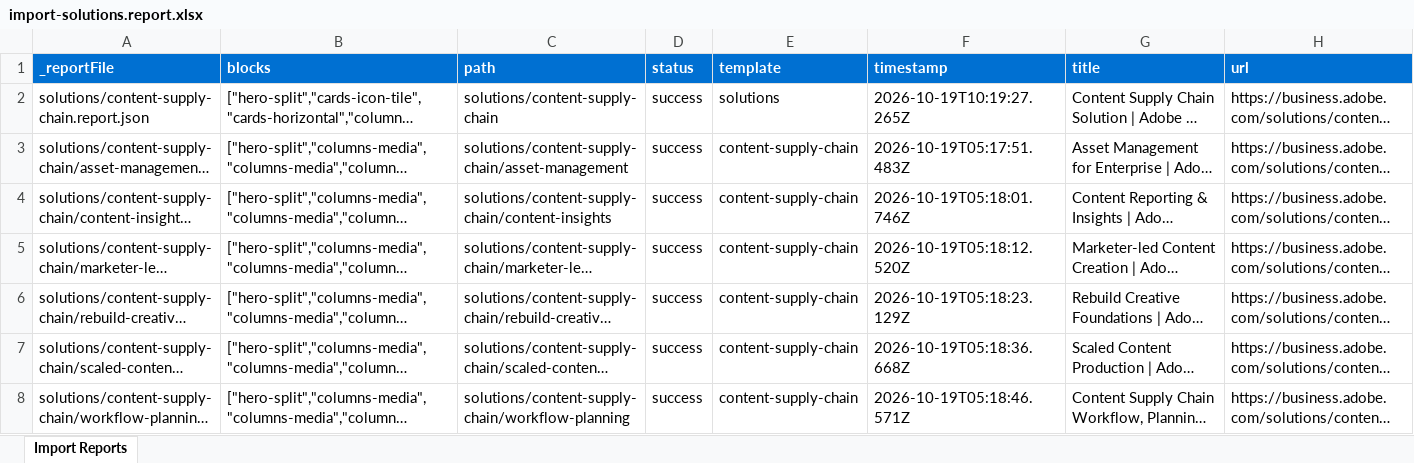
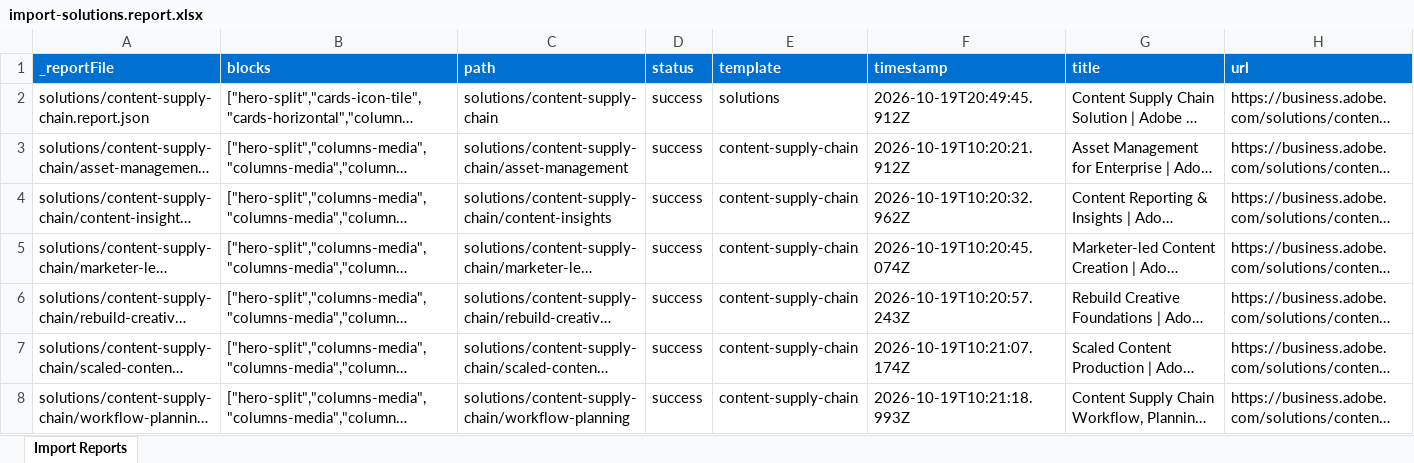
Before and after one commit to aclarke-adobe/adobe-da, an Excel workbook: tools/importer/reports/import-solutions.report.xlsx, sheet Import Reports, drawn as a sheet; long unchanged cells end in …; values as stored, in another font and other column widths than the file's, no borders; the diff names each change by its address in the sheet, - before the commit and + after, or states it on an @@ line.

```diff
--- a/tools/importer/reports/import-solutions.report.xlsx (sheet Import Reports)
+++ b/tools/importer/reports/import-solutions.report.xlsx (sheet Import Reports)
-F2 (timestamp): 2026-10-19T10:19:27.265Z
+F2 (timestamp): 2026-10-19T20:49:45.912Z
-F3 (timestamp): 2026-10-19T05:17:51.483Z
+F3 (timestamp): 2026-10-19T10:20:21.912Z
-F4 (timestamp): 2026-10-19T05:18:01.746Z
+F4 (timestamp): 2026-10-19T10:20:32.962Z
-F5 (timestamp): 2026-10-19T05:18:12.520Z
+F5 (timestamp): 2026-10-19T10:20:45.074Z
-F6 (timestamp): 2026-10-19T05:18:23.129Z
+F6 (timestamp): 2026-10-19T10:20:57.243Z
-F7 (timestamp): 2026-10-19T05:18:36.668Z
+F7 (timestamp): 2026-10-19T10:21:07.174Z
-F8 (timestamp): 2026-10-19T05:18:46.571Z
+F8 (timestamp): 2026-10-19T10:21:18.993Z
```
Also changed, not shown: tools/importer/reports/import-content-supply-chain.report.xlsx, 15 other files.
